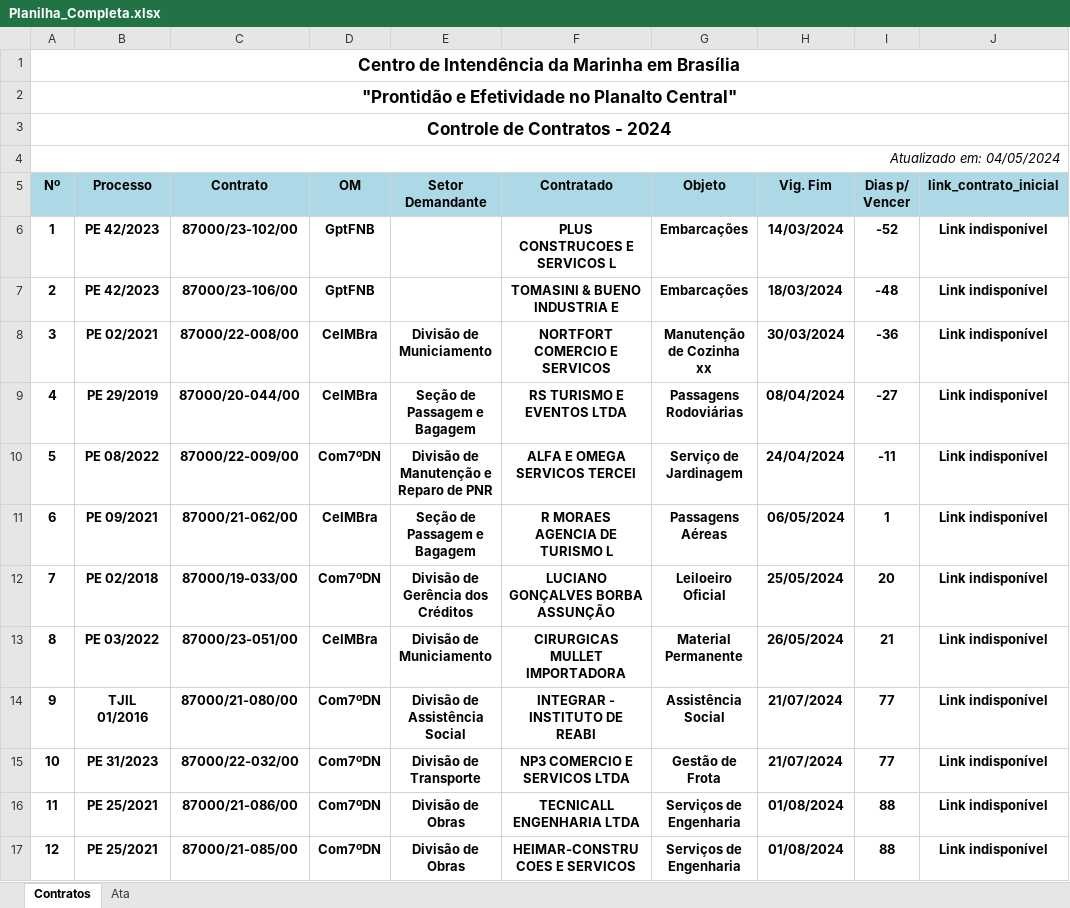
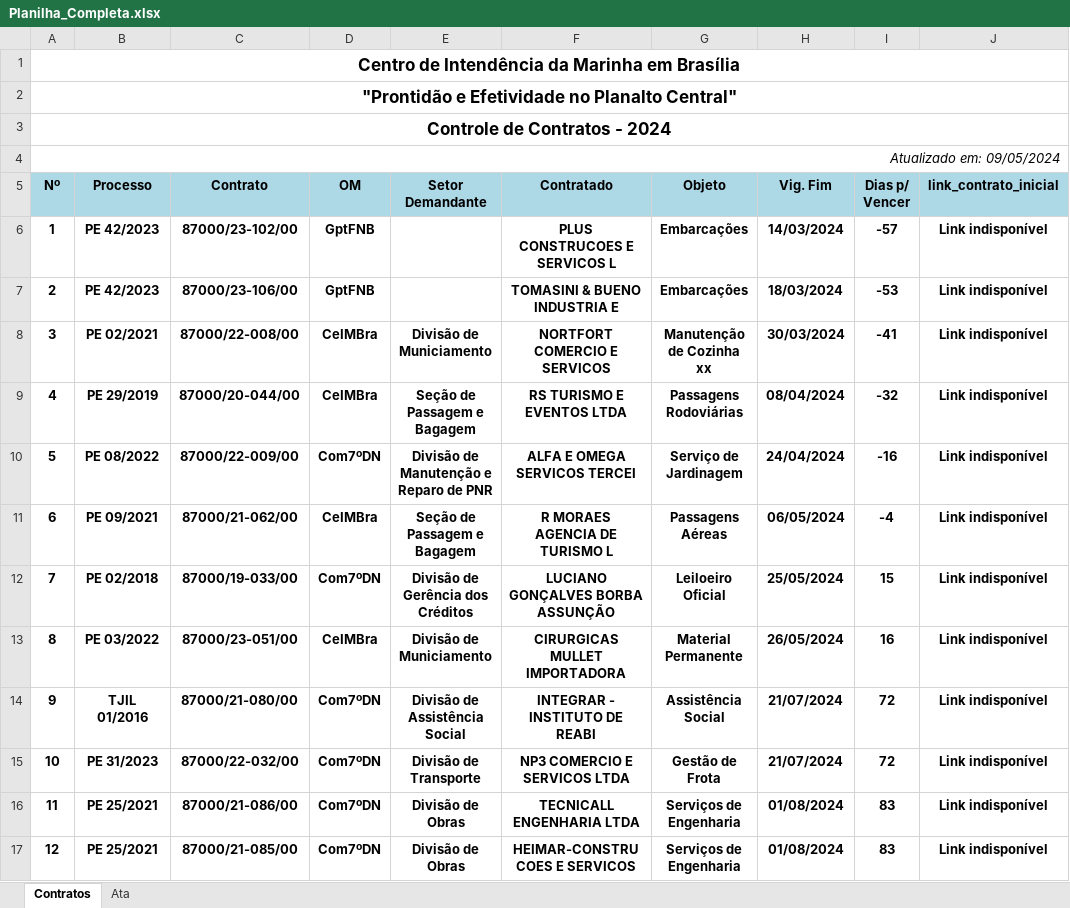
Before and after one commit to Guilhermeksc/licitacao360, an Excel workbook: controle_contratos/Planilha_Completa.xlsx, sheet Contratos, drawn as a sheet; only a part is shown; values as stored, in another font and other column widths than the file's, no borders; the diff covers the shown part only; the diff names each change by its address in the sheet, - before the commit and + after, or states it on an @@ line.

```diff
--- a/controle_contratos/Planilha_Completa.xlsx (sheet Contratos)
+++ b/controle_contratos/Planilha_Completa.xlsx (sheet Contratos)
-A4 (Nº): Atualizado em: 04/05/2024
+A4 (Nº): Atualizado em: 09/05/2024
-I6 (Dias p/ Vencer): -52
+I6 (Dias p/ Vencer): -57
-I7 (Dias p/ Vencer): -48
+I7 (Dias p/ Vencer): -53
-I8 (Dias p/ Vencer): -36
+I8 (Dias p/ Vencer): -41
-I9 (Dias p/ Vencer): -27
+I9 (Dias p/ Vencer): -32
-I10 (Dias p/ Vencer): -11
+I10 (Dias p/ Vencer): -16
-I11 (Dias p/ Vencer): 1
+I11 (Dias p/ Vencer): -4
-I12 (Dias p/ Vencer): 20
+I12 (Dias p/ Vencer): 15
-I13 (Dias p/ Vencer): 21
+I13 (Dias p/ Vencer): 16
-I14:I15 (Dias p/ Vencer): 77
+I14:I15 (Dias p/ Vencer): 72
-I16:I17 (Dias p/ Vencer): 88
+I16:I17 (Dias p/ Vencer): 83
```
Also changed, not shown: 28 edited cells elsewhere in this sheet, sheet Ata, 11 other files.
